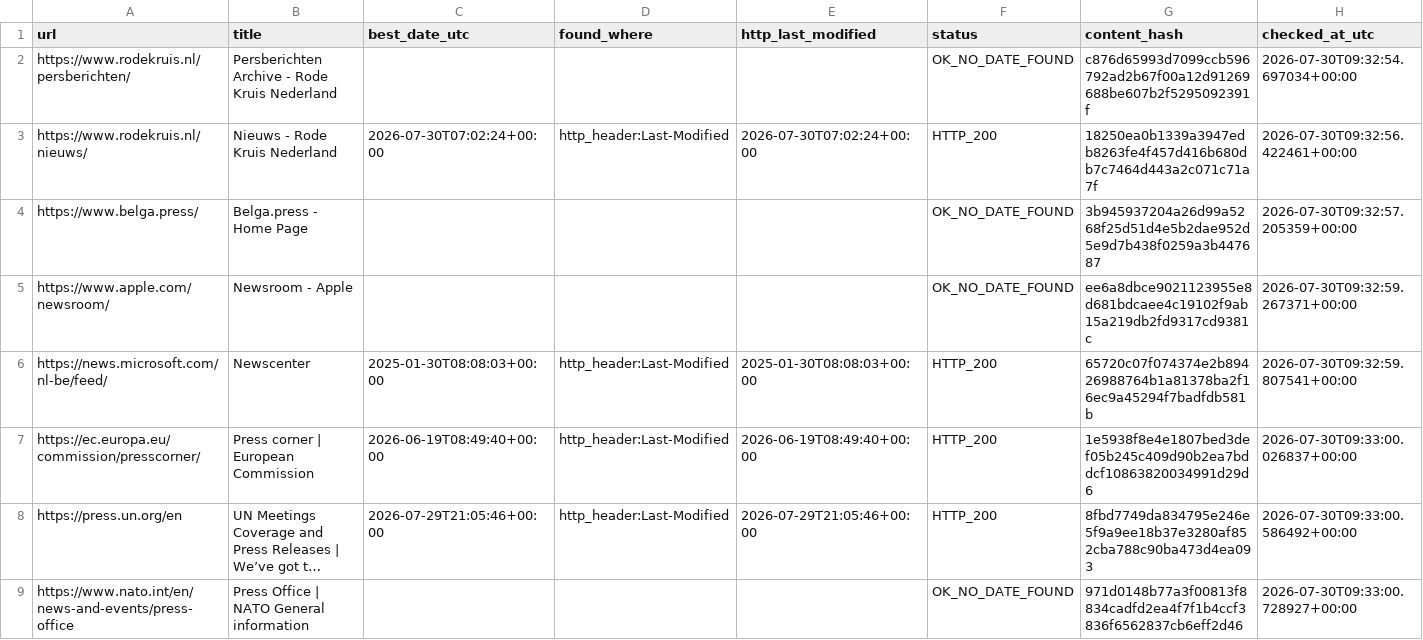
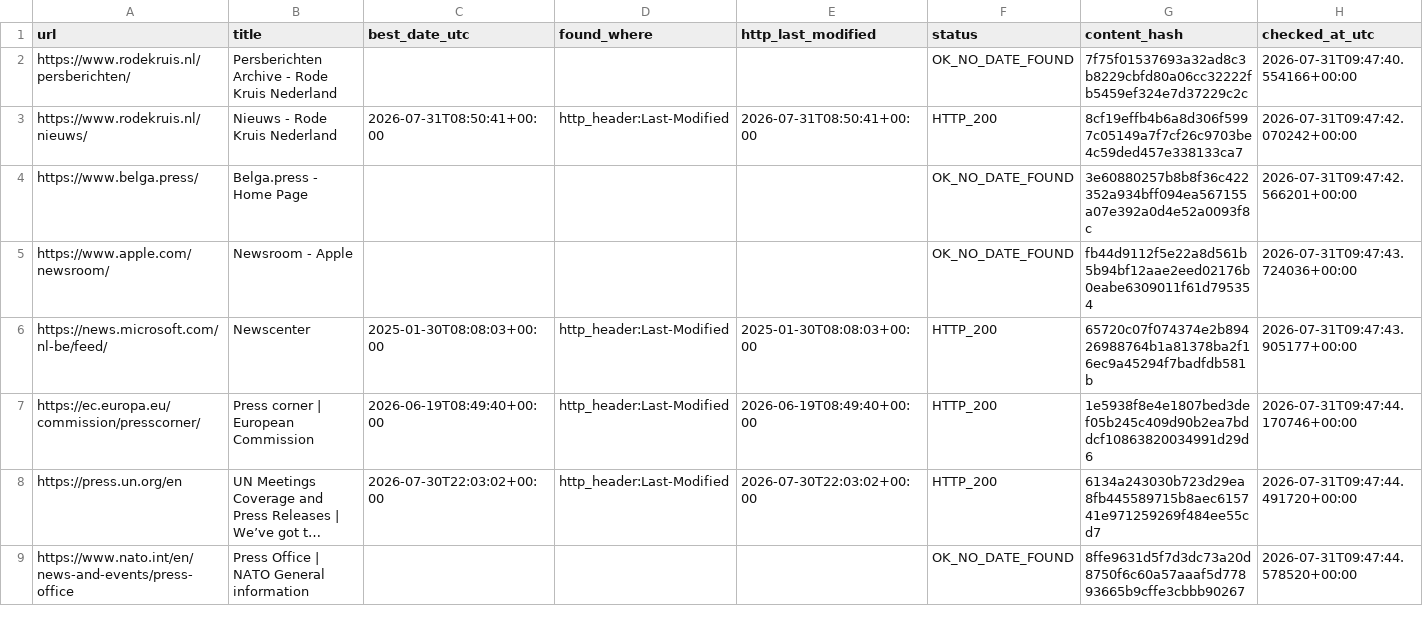
Before and after one commit to yonike2005-cell/Update-checker, a CSV file: output/update_report.csv, drawn as a sheet; only a part is shown; long unchanged cells end in …; the diff covers the shown part only; the diff names each change by its address in the sheet, - before the commit and + after, or states it on an @@ line.

```diff
--- a/output/update_report.csv
+++ b/output/update_report.csv
-G2 (content_hash): c876d65993d7099ccb596792ad2b67f00a12d91269688be607b2f5295092391f
+G2 (content_hash): 7f75f01537693a32ad8c3b8229cbfd80a06cc32222fb5459ef324e7d37229c2c
-H2 (checked_at_utc): 2026-07-30T09:32:54.697034+00:00
+H2 (checked_at_utc): 2026-07-31T09:47:40.554166+00:00
-C3 (best_date_utc): 2026-07-30T07:02:24+00:00
+C3 (best_date_utc): 2026-07-31T08:50:41+00:00
-E3 (http_last_modified): 2026-07-30T07:02:24+00:00
+E3 (http_last_modified): 2026-07-31T08:50:41+00:00
-G3 (content_hash): 18250ea0b1339a3947edb8263fe4f457d416b680db7c7464d443a2c071c71a7f
+G3 (content_hash): 8cf19effb4b6a8d306f5997c05149a7f7cf26c9703be4c59ded457e338133ca7
-H3 (checked_at_utc): 2026-07-30T09:32:56.422461+00:00
+H3 (checked_at_utc): 2026-07-31T09:47:42.070242+00:00
-G4 (content_hash): 3b945937204a26d99a5268f25d51d4e5b2dae952d5e9d7b438f0259a3b447687
+G4 (content_hash): 3e60880257b8b8f36c422352a934bff094ea567155a07e392a0d4e52a0093f8c
-H4 (checked_at_utc): 2026-07-30T09:32:57.205359+00:00
+H4 (checked_at_utc): 2026-07-31T09:47:42.566201+00:00
-G5 (content_hash): ee6a8dbce9021123955e8d681bdcaee4c19102f9ab15a219db2fd9317cd9381c
+G5 (content_hash): fb44d9112f5e22a8d561b5b94bf12aae2eed02176b0eabe6309011f61d795354
-H5 (checked_at_utc): 2026-07-30T09:32:59.267371+00:00
+H5 (checked_at_utc): 2026-07-31T09:47:43.724036+00:00
-H6 (checked_at_utc): 2026-07-30T09:32:59.807541+00:00
+H6 (checked_at_utc): 2026-07-31T09:47:43.905177+00:00
-H7 (checked_at_utc): 2026-07-30T09:33:00.026837+00:00
+H7 (checked_at_utc): 2026-07-31T09:47:44.170746+00:00
-C8 (best_date_utc): 2026-07-29T21:05:46+00:00
+C8 (best_date_utc): 2026-07-30T22:03:02+00:00
-E8 (http_last_modified): 2026-07-29T21:05:46+00:00
+E8 (http_last_modified): 2026-07-30T22:03:02+00:00
-G8 (content_hash): 8fbd7749da834795e246e5f9a9ee18b37e3280af852cba788c90ba473d4ea093
+G8 (content_hash): 6134a243030b723d29ea8fb445589715b8aec615741e971259269f484ee55cd7
-H8 (checked_at_utc): 2026-07-30T09:33:00.586492+00:00
+H8 (checked_at_utc): 2026-07-31T09:47:44.491720+00:00
-G9 (content_hash): 971d0148b77a3f00813f8834cadfd2ea4f7f1b4ccf3836f6562837cb6eff2d46
+G9 (content_hash): 8ffe9631d5f7d3dc73a20d8750f6c60a57aaaf5d77893665b9cffe3cbbb90267
-H9 (checked_at_utc): 2026-07-30T09:33:00.728927+00:00
+H9 (checked_at_utc): 2026-07-31T09:47:44.578520+00:00
```
Also changed, not shown: 15 edited cells elsewhere in this file.
